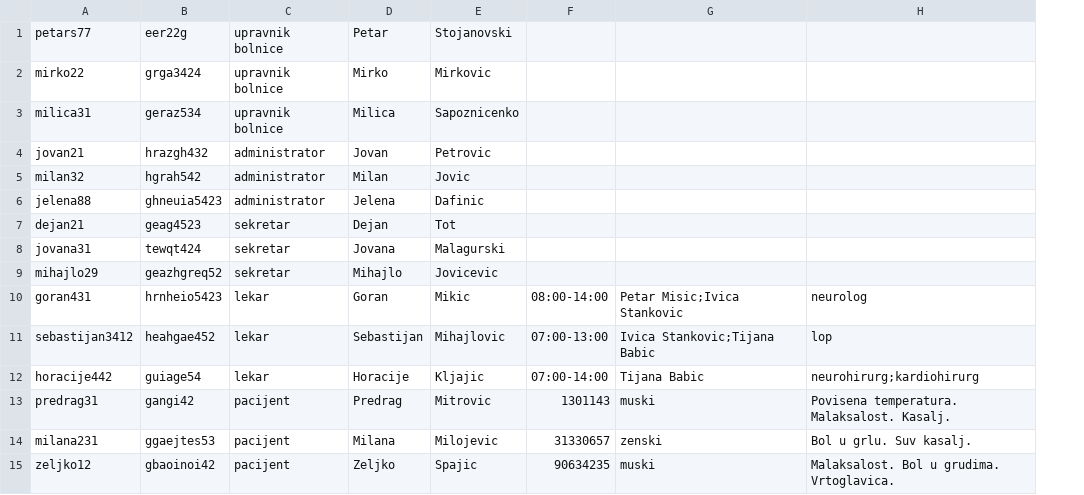
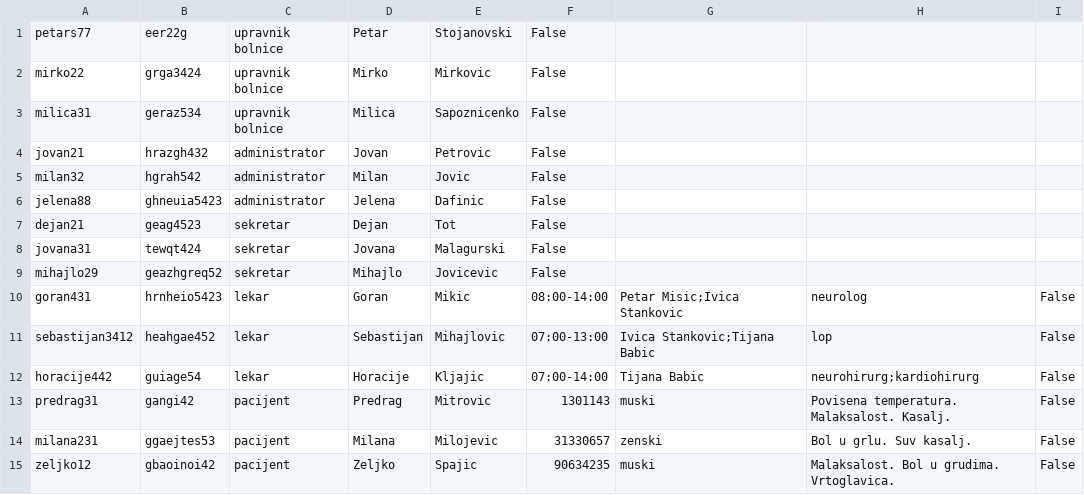
Before and after one commit to dragicevic19/usi-hospital, a CSV file: data/korisnici.csv, drawn as a sheet; the diff names each change by its address in the sheet, - before the commit and + after, or states it on an @@ line.

Commit message:
Uradjeno birsanjeKorisnika i dodato polje [obrisan] u klasi Korisnik i polje u fajlu True/False

```diff
--- a/data/korisnici.csv
+++ b/data/korisnici.csv
+column I, rows 10-15: all False
-F1:F9: (empty)
+F1:F9: False
```
Also changed, not shown: 8 other files.
